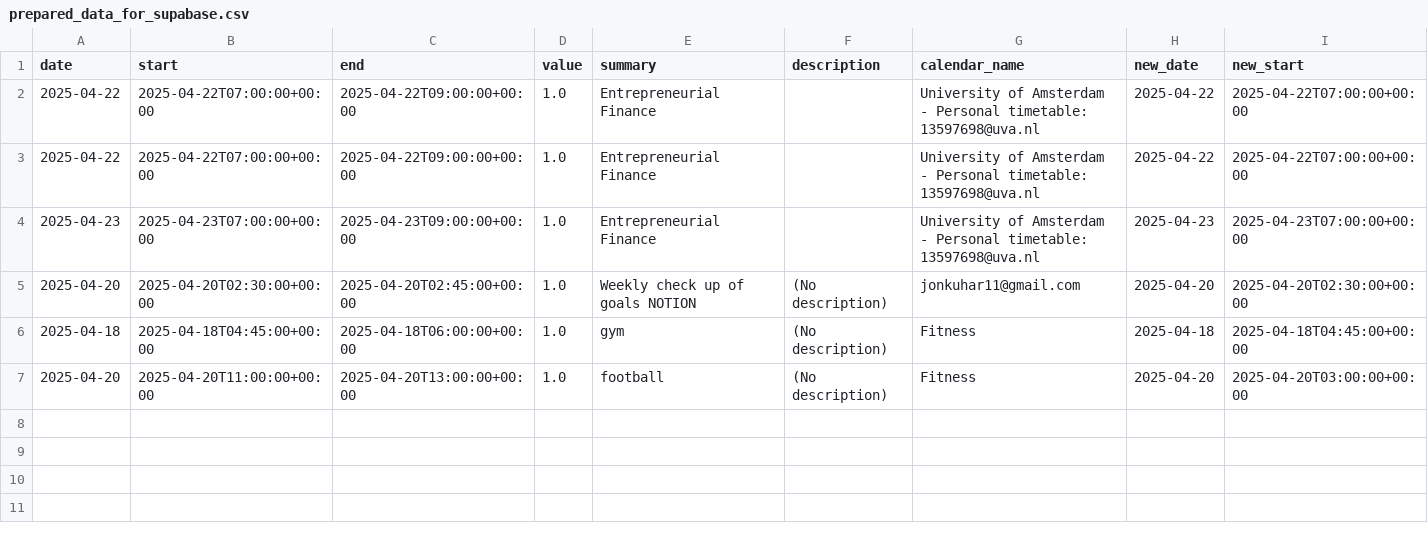
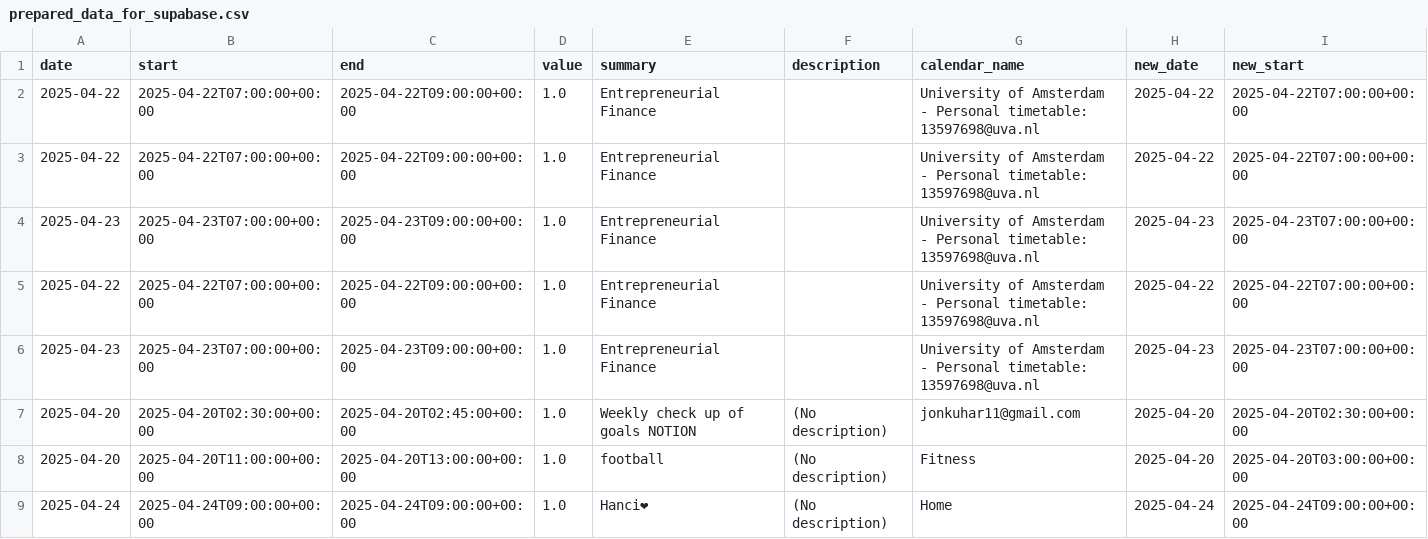
Before and after one commit to hajkuron/notion-githubchart, a CSV file: data/prepared_data_for_supabase.csv, drawn as a sheet; only a part is shown; removed rows and columns are numbered as before the commit, all else as after; rows hold the shown columns only; the diff names each change by its address in the sheet, - before the commit and + after, or states it on an @@ line.

```diff
--- a/data/prepared_data_for_supabase.csv
+++ b/data/prepared_data_for_supabase.csv
+row 5: 2025-04-22 | 2025-04-22T07:00:00+00:00 | 2025-04-22T09:00:00+00:00 | 1.0 | Entrepreneurial Finance |  | University of Amsterdam - Personal timetable: 13597698@uva.nl | 2025-04-22 | 2025-04-22T07:00:00+00:00
+row 6: 2025-04-23 | 2025-04-23T07:00:00+00:00 | 2025-04-23T09:00:00+00:00 | 1.0 | Entrepreneurial Finance |  | University of Amsterdam - Personal timetable: 13597698@uva.nl | 2025-04-23 | 2025-04-23T07:00:00+00:00
-row 6: 2025-04-18 | 2025-04-18T04:45:00+00:00 | 2025-04-18T06:00:00+00:00 | 1.0 | gym | (No description) | Fitness | 2025-04-18 | 2025-04-18T04:45:00+00:00
+row 9: 2025-04-24 | 2025-04-24T09:00:00+00:00 | 2025-04-24T09:00:00+00:00 | 1.0 | Hanci❤ | (No description) | Home | 2025-04-24 | 2025-04-24T09:00:00+00:00
```
Also changed, not shown: 6 other files.
